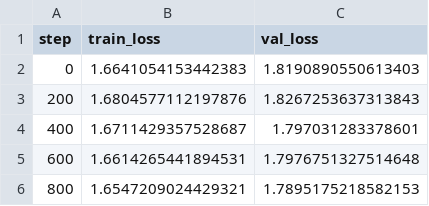
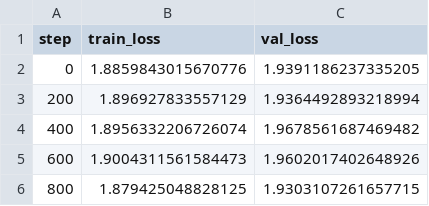
Before and after one commit to henry-AY/multilang-GPT, a CSV file: output/datalogs/training_log.csv, drawn as a sheet.

```diff
--- a/output/datalogs/training_log.csv
+++ b/output/datalogs/training_log.csv
@@ -1,6 +1,6 @@
 step,train_loss,val_loss
-0,1.6641054153442383,1.8190890550613403
-200,1.6804577112197876,1.8267253637313843
-400,1.6711429357528687,1.797031283378601
-600,1.6614265441894531,1.7976751327514648
-800,1.6547209024429321,1.7895175218582153
+0,1.8859843015670776,1.9391186237335205
+200,1.896927833557129,1.9364492893218994
+400,1.8956332206726074,1.9678561687469482
+600,1.9004311561584473,1.9602017402648926
+800,1.879425048828125,1.9303107261657715
```
Also changed, not shown: 3 other files.
